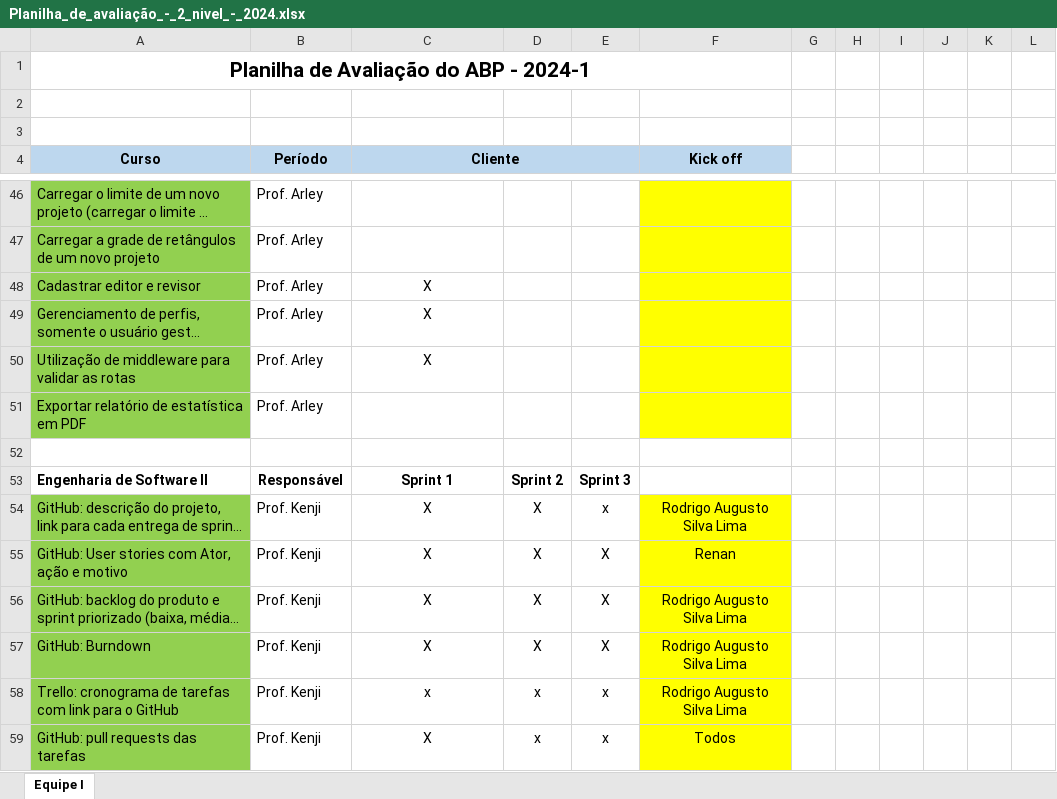
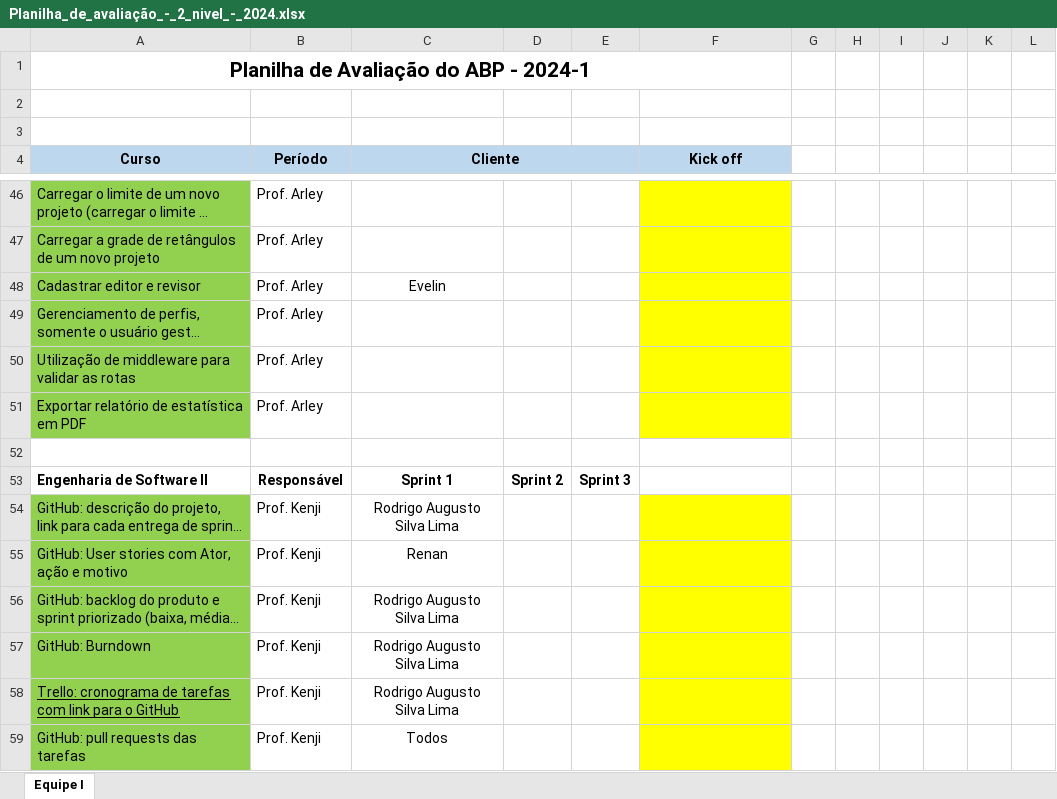
Before and after one commit to DataSolutionsGroup2/API-2, an Excel workbook: Documentação/Planilha_de_avaliação_-_2_nivel_-_2024.xlsx, sheet Equipe I, drawn as a sheet; only a part is shown, gaps mark what is left out; long unchanged cells end in …; values as stored, in another font and other column widths than the file's, no borders; the diff covers the shown part only; the diff names each change by its address in the sheet, - before the commit and + after, or states it on an @@ line.

Commit message:
panilha de avaliaçao atualizada

```diff
--- a/Documentação/Planilha_de_avaliação_-_2_nivel_-_2024.xlsx (sheet Equipe I)
+++ b/Documentação/Planilha_de_avaliação_-_2_nivel_-_2024.xlsx (sheet Equipe I)
-C48 (Cliente): X
+C48 (Cliente): Evelin
-C49:C50 (Cliente): X
+C49:C50 (Cliente): (empty)
-C54 (Cliente): X
+C54 (Cliente): Rodrigo Augusto Silva Lima
-D54:D57: X
+D54:D57: (empty)
-E54: x
+E54: (empty)
-F54 (Kick off): Rodrigo Augusto Silva Lima
+F54 (Kick off): (empty)
-C55 (Cliente): X
+C55 (Cliente): Renan
-E55:E57: X
+E55:E57: (empty)
-F55 (Kick off): Renan
+F55 (Kick off): (empty)
-C56:C57 (Cliente): X
+C56:C57 (Cliente): Rodrigo Augusto Silva Lima
-F56:F58 (Kick off): Rodrigo Augusto Silva Lima
+F56:F58 (Kick off): (empty)
-A58 underline: off
+A58 underline: on
-C58 (Cliente): x
+C58 (Cliente): Rodrigo Augusto Silva Lima
-D58:D59: x
+D58:D59: (empty)
-E58:E59: x
+E58:E59: (empty)
-C59 (Cliente): X
+C59 (Cliente): Todos
-F59 (Kick off): Todos
+F59 (Kick off): (empty)
```
Also changed, not shown: 33 edited cells and cell formats elsewhere in this sheet.
